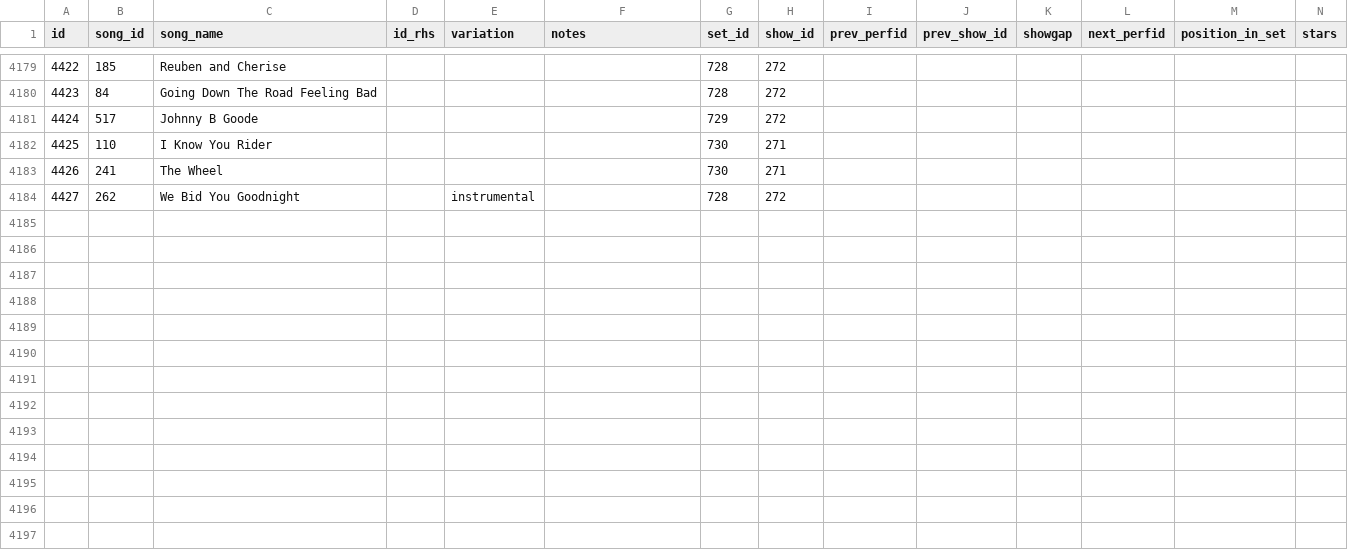
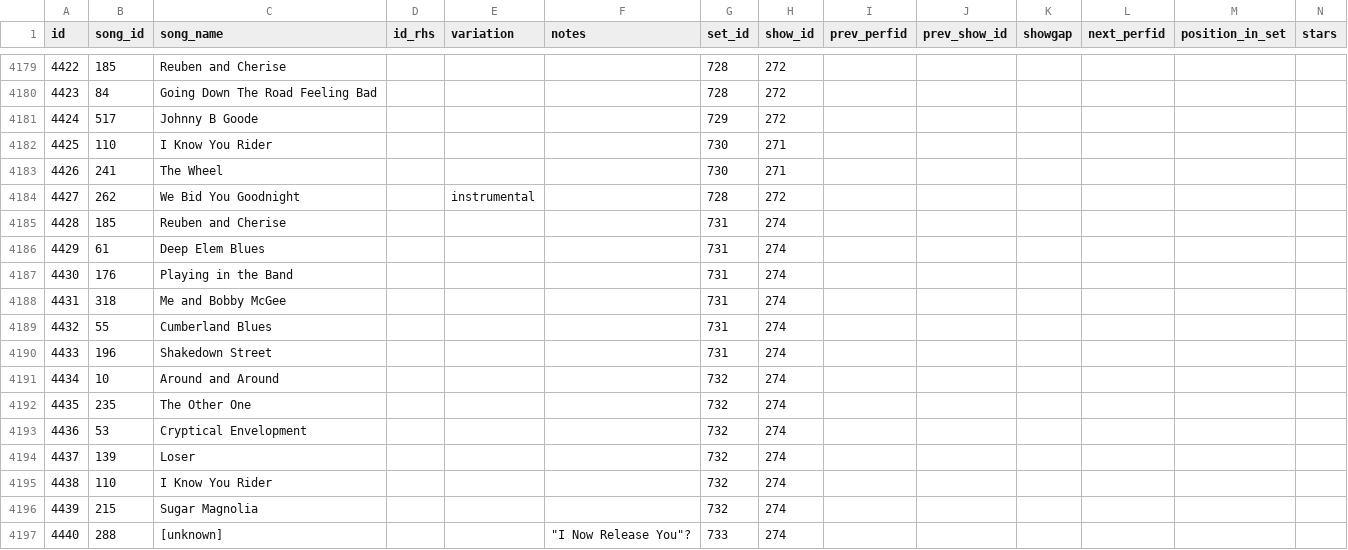
Before and after one commit to alxndr/almost-dead-net, a CSV file: src/data/csv/songperformances.csv, drawn as a sheet; only a part is shown, gaps mark what is left out; rows hold the shown columns only; the diff names each change by its address in the sheet, - before the commit and + after, or states it on an @@ line.

Commit message:
data: start of setlist for §274

```diff
--- a/src/data/csv/songperformances.csv
+++ b/src/data/csv/songperformances.csv
+row 4185: 4428 | 185 | Reuben and Cherise |  |  |  | 731 | 274
+row 4186: 4429 | 61 | Deep Elem Blues |  |  |  | 731 | 274
+row 4187: 4430 | 176 | Playing in the Band |  |  |  | 731 | 274
+row 4188: 4431 | 318 | Me and Bobby McGee |  |  |  | 731 | 274
+row 4189: 4432 | 55 | Cumberland Blues |  |  |  | 731 | 274
+row 4190: 4433 | 196 | Shakedown Street |  |  |  | 731 | 274
+row 4191: 4434 | 10 | Around and Around |  |  |  | 732 | 274
+row 4192: 4435 | 235 | The Other One |  |  |  | 732 | 274
+row 4193: 4436 | 53 | Cryptical Envelopment |  |  |  | 732 | 274
+row 4194: 4437 | 139 | Loser |  |  |  | 732 | 274
+row 4195: 4438 | 110 | I Know You Rider |  |  |  | 732 | 274
+row 4196: 4439 | 215 | Sugar Magnolia |  |  |  | 732 | 274
+row 4197: 4440 | 288 | [unknown] |  |  | "I Now Release You"? | 733 | 274
```
Also changed, not shown: src/data/csv/sets.csv, src/data/csv/shows.csv, 1 other file.
